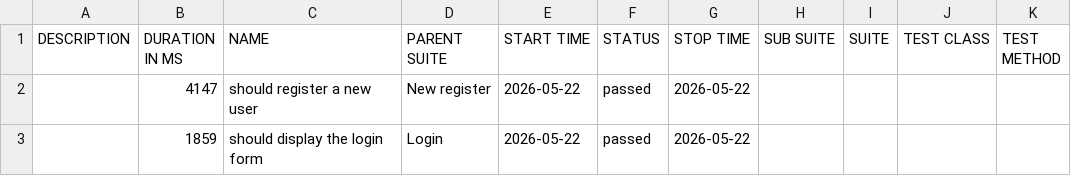
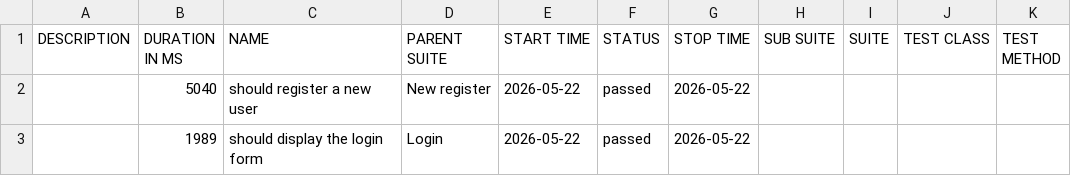
Before and after one commit to jsnpereira/cypress-e2-juicestore, a CSV file: data/suites.csv, drawn as a sheet.

```diff
--- a/data/suites.csv
+++ b/data/suites.csv
@@ -1,3 +1,3 @@
 "DESCRIPTION","DURATION IN MS","NAME","PARENT SUITE","START TIME","STATUS","STOP TIME","SUB SUITE","SUITE","TEST CLASS","TEST METHOD"
-"","4147","should register a new user","New register","2026-05-22","passed","2026-05-22","","","",""
-"","1859","should display the login form","Login","2026-05-22","passed","2026-05-22","","","",""
+"","5040","should register a new user","New register","2026-05-22","passed","2026-05-22","","","",""
+"","1989","should display the login form","Login","2026-05-22","passed","2026-05-22","","","",""
```
Also changed, not shown: 25 other files.
